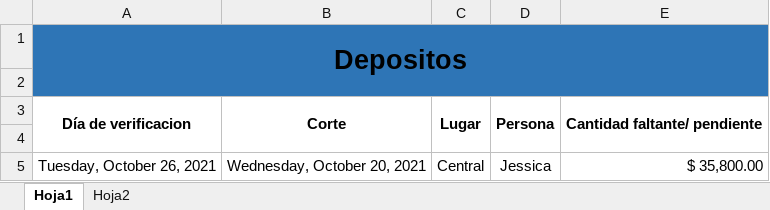
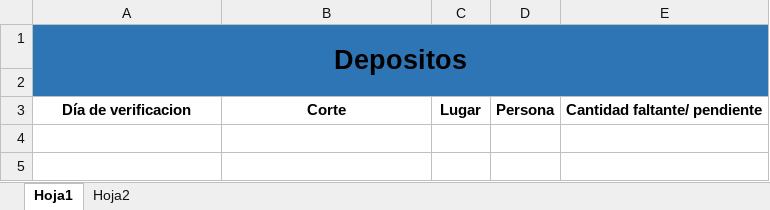
Before and after one commit to Hydra9999414/Cortes, an Excel workbook: Depositos Central.xlsx, sheet Hoja1, drawn as a sheet; values as stored, in another font and other column widths than the file's, no borders; the diff names each change by its address in the sheet, - before the commit and + after, or states it on an @@ line.

```diff
--- a/Depositos Central.xlsx (sheet Hoja1)
+++ b/Depositos Central.xlsx (sheet Hoja1)
-A3:A4 merged
-B3:B4 merged
-C3:C4 merged
-D3:D4 merged
-E3:E4 merged
-row 4: (empty)
-row 5: Tuesday, October 26, 2021 | Wednesday, October 20, 2021 | Central | Jessica | $ 35,800.00
```
Also changed, not shown: FECHA DE PAGOS TARJETA GRAFICA.xlsx, Obrador cortes 1.xlsx.
